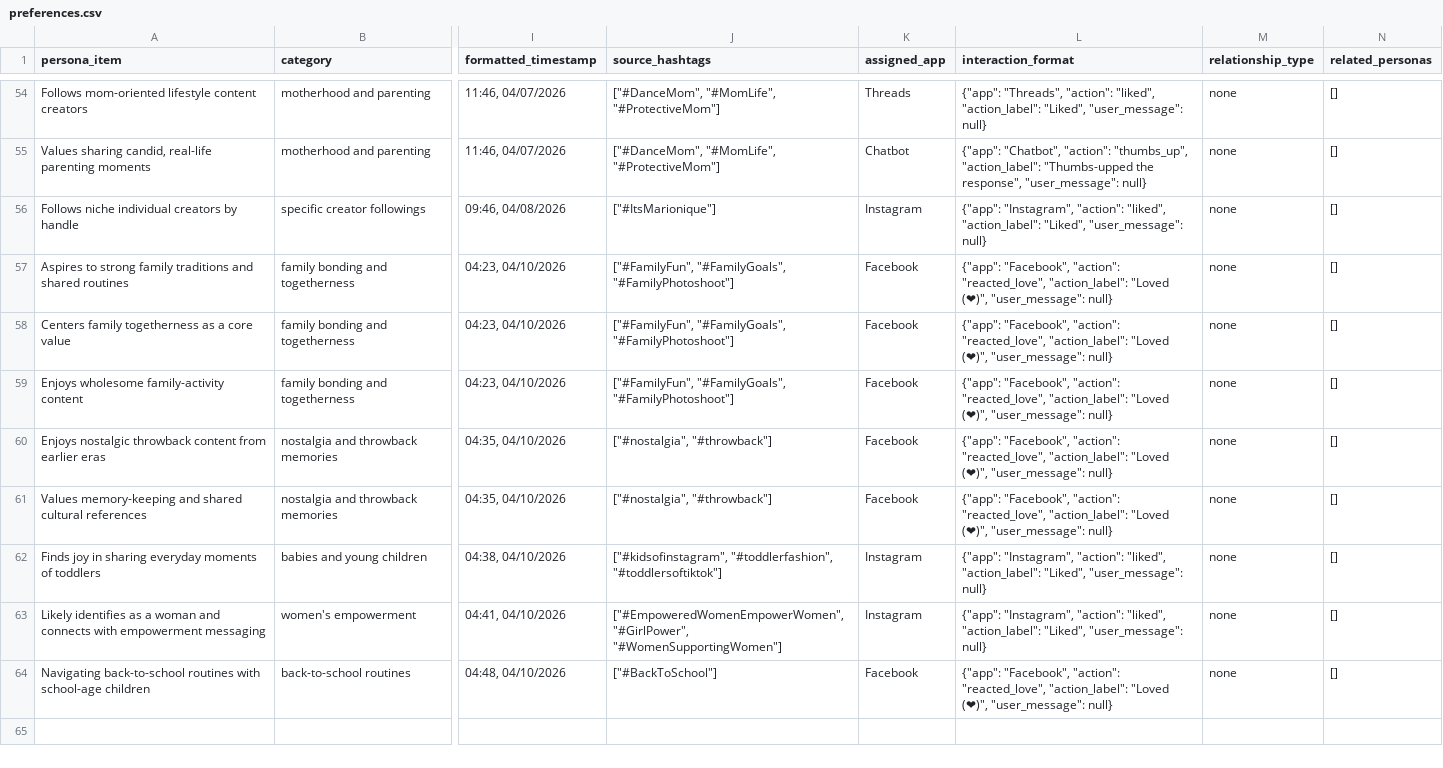
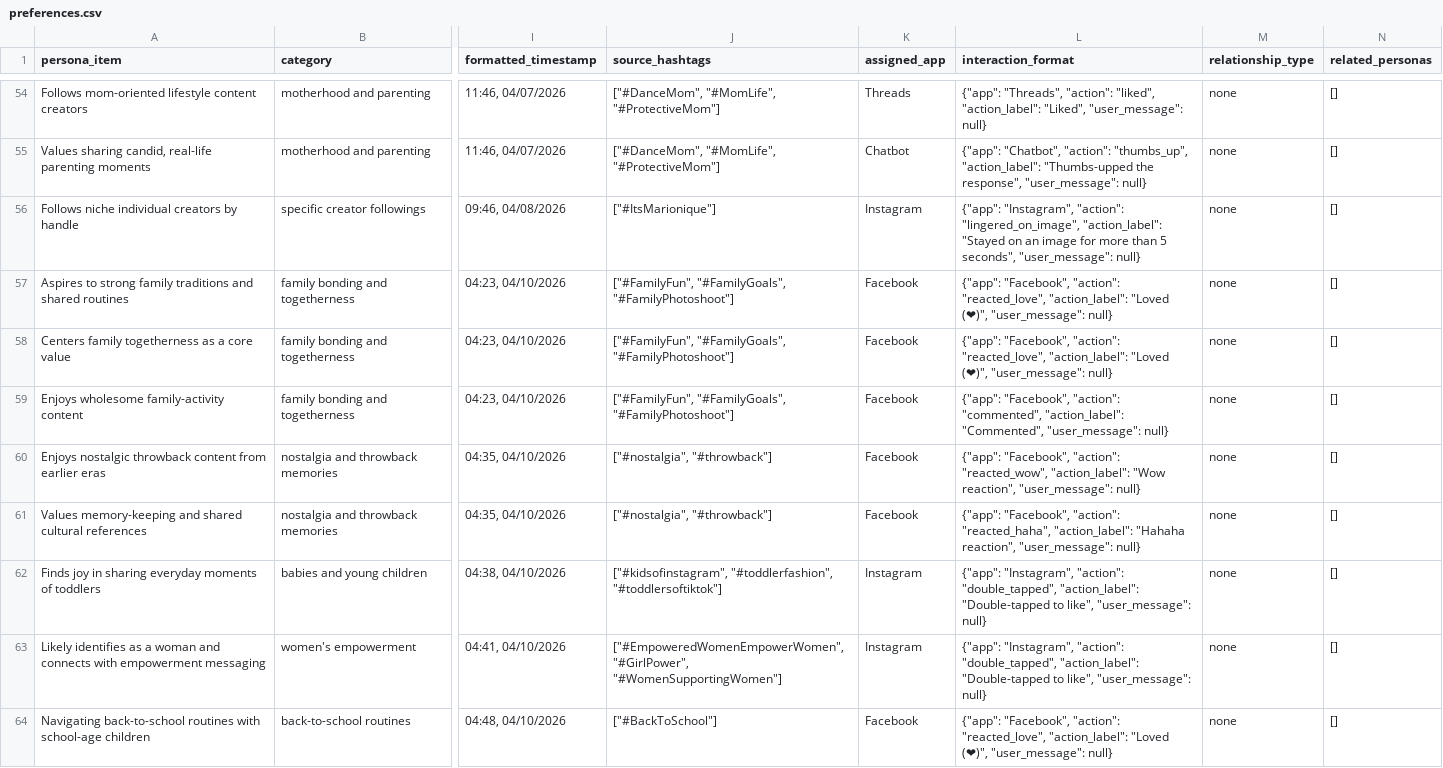
Before and after one commit to bowen-upenn/PersonaMem-v3, a CSV file: backend/251/preferences.csv, drawn as a sheet; only a part is shown, gaps mark what is left out; the diff covers the shown part only; the diff names each change by its address in the sheet, - before the commit and + after, or states it on an @@ line.

```diff
--- a/backend/251/preferences.csv
+++ b/backend/251/preferences.csv
-L56 (interaction_format): …"Instagram", "action": "liked", "action_label": "Liked", "user_message": null}
+L56 (interaction_format): …"Instagram", "action": "lingered_on_image", "action_label": "Stayed on an image for more than 5 seconds", "user_message": null}
-L59 (interaction_format): …"Facebook", "action": "reacted_love", "action_label": "Loved (❤)", "user_message": null}
+L59 (interaction_format): …"Facebook", "action": "commented", "action_label": "Commented", "user_message": null}
-L60 (interaction_format): …"Facebook", "action": "reacted_love", "action_label": "Loved (❤)", "user_message": null}
+L60 (interaction_format): …"Facebook", "action": "reacted_wow", "action_label": "Wow reaction", "user_message": null}
-L61 (interaction_format): …"Facebook", "action": "reacted_love", "action_label": "Loved (❤)", "user_message": null}
+L61 (interaction_format): …"Facebook", "action": "reacted_haha", "action_label": "Hahaha reaction", "user_message": null}
-L62:L63 (interaction_format): …"Instagram", "action": "liked", "action_label": "Liked", "user_message": null}
+L62:L63 (interaction_format): …"Instagram", "action": "double_tapped", "action_label": "Double-tapped to like", "user_message": null}
```
Also changed, not shown: 44 edited cells elsewhere in this file, 9 other files.
